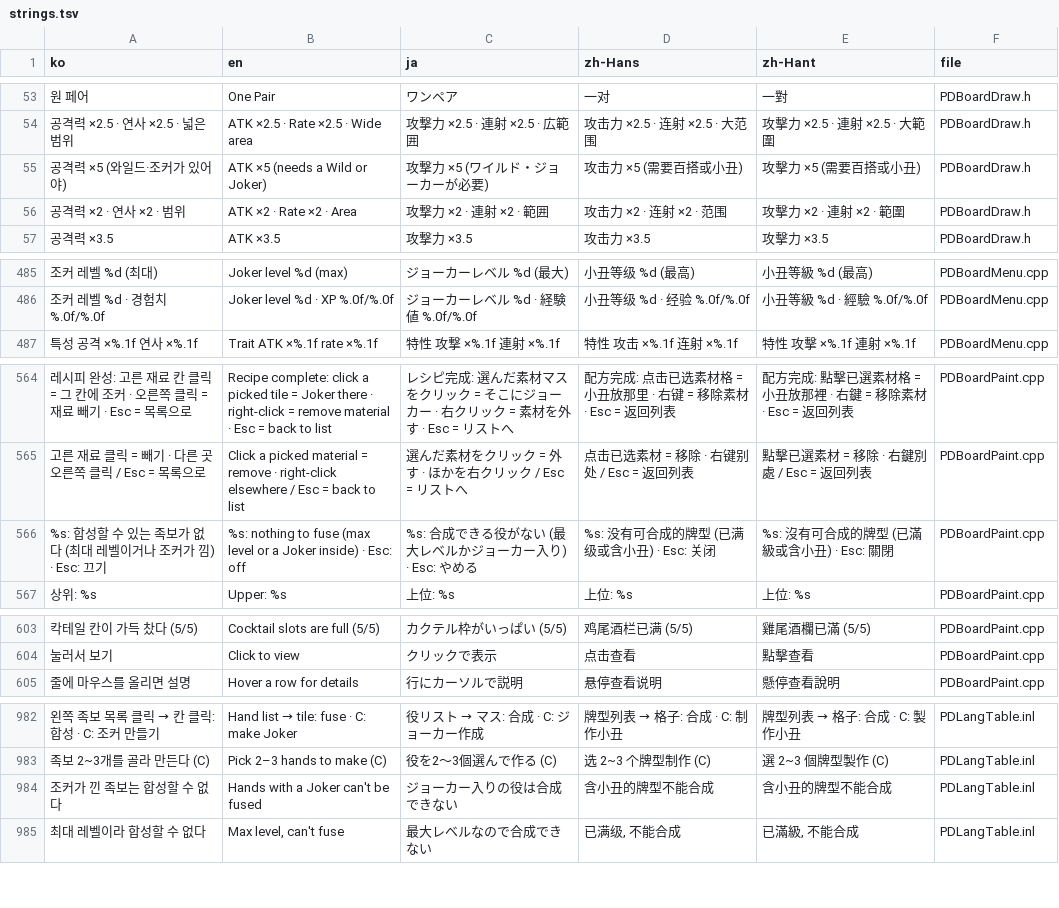
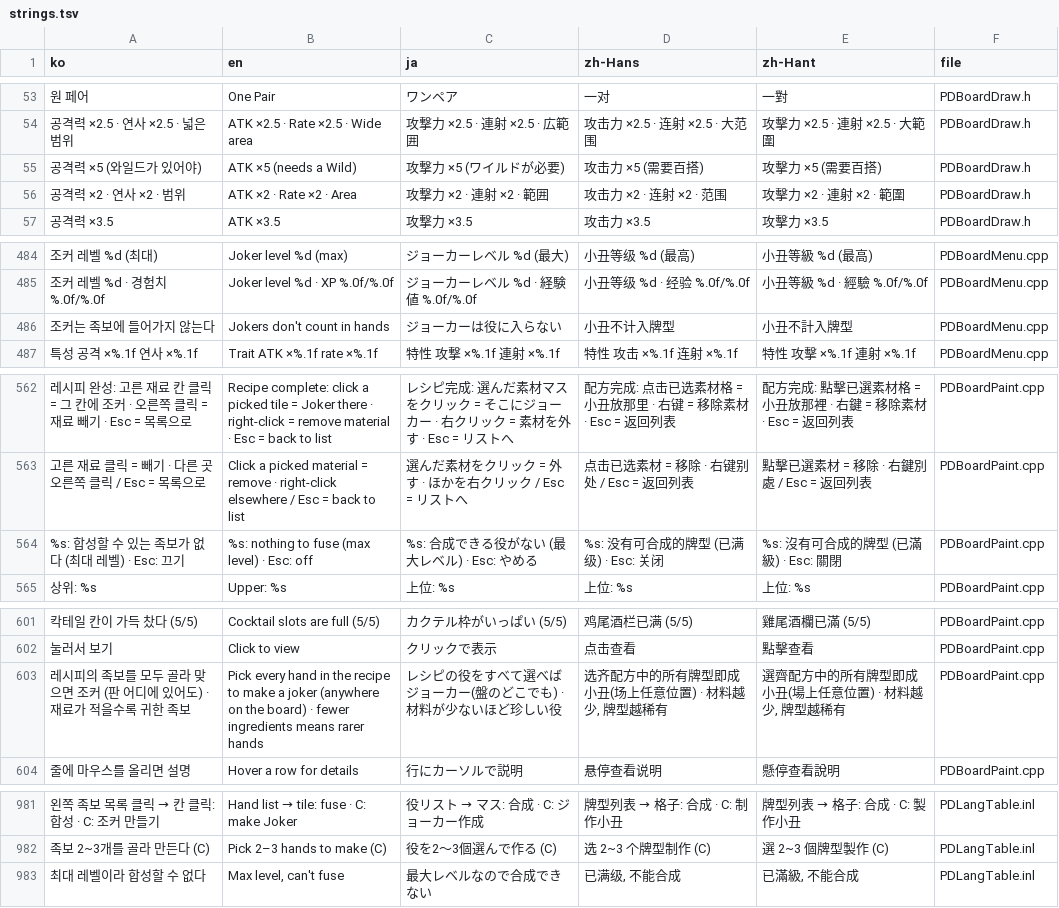
Before and after one commit to myLim820206/ProjectB, a TSV file: tools/lang/strings.tsv, drawn as a sheet; only a part is shown, gaps mark what is left out; removed rows and columns are numbered as before the commit, all else as after; the diff covers the shown part only; the diff names each change by its address in the sheet, - before the commit and + after, or states it on an @@ line.

```diff
--- a/tools/lang/strings.tsv
+++ b/tools/lang/strings.tsv
-A55 (ko): 공격력 ×5 (와일드·조커가 있어야)
+A55 (ko): 공격력 ×5 (와일드가 있어야)
-B55 (en): ATK ×5 (needs a Wild or Joker)
+B55 (en): ATK ×5 (needs a Wild)
-C55 (ja): 攻撃力 ×5 (ワイルド・ジョーカーが必要)
+C55 (ja): 攻撃力 ×5 (ワイルドが必要)
-D55 (zh-Hans): 攻击力 ×5 (需要百搭或小丑)
+D55 (zh-Hans): 攻击力 ×5 (需要百搭)
-E55 (zh-Hant): 攻擊力 ×5 (需要百搭或小丑)
+E55 (zh-Hant): 攻擊力 ×5 (需要百搭)
+row 486: 조커는 족보에 들어가지 않는다 | Jokers don't count in hands | ジョーカーは役に入らない | 小丑不计入牌型 | 小丑不計入牌型 | PDBoardMenu.cpp
-A564 (ko): %s: 합성할 수 있는 족보가 없다 (최대 레벨이거나 조커가 낌) · Esc: 끄기
+A564 (ko): %s: 합성할 수 있는 족보가 없다 (최대 레벨) · Esc: 끄기
-B564 (en): …fuse (max level or a Joker inside) · Esc:…
+B564 (en): …fuse (max level) · Esc:…
-C564 (ja): %s: 合成できる役がない (最大レベルかジョーカー入り) · Esc: やめる
+C564 (ja): %s: 合成できる役がない (最大レベル) · Esc: やめる
-D564 (zh-Hans): %s: 没有可合成的牌型 (已满级或含小丑) · Esc: 关闭
+D564 (zh-Hans): %s: 没有可合成的牌型 (已满级) · Esc: 关闭
-E564 (zh-Hant): %s: 沒有可合成的牌型 (已滿級或含小丑) · Esc: 關閉
+E564 (zh-Hant): %s: 沒有可合成的牌型 (已滿級) · Esc: 關閉
+row 603: 레시피의 족보를 모두 골라 맞으면 조커 (판 어디에 있어도) · 재료가 적을수록 귀한 족보 | Pick every hand in the recipe to make a joker (anywhere on the board) · fewer ingredients means rarer hands | レシピの役をすべて選べばジョーカー(盤のどこでも) · 材料が少ないほど珍しい役 | 选齐配方中的所有牌型即成小丑(场上任意位置) · 材料越少, 牌型越稀有 | 選齊配方中的所有牌型即成小丑(場上任意位置) · 材料越少, 牌型越稀有 | PDBoardPaint.cpp
-row 984: 조커가 낀 족보는 합성할 수 없다 | Hands with a Joker can't be fused | ジョーカー入りの役は合成できない | 含小丑的牌型不能合成 | 含小丑的牌型不能合成 | PDLangTable.inl
```
Also changed, not shown: 4 added rows and 7 removed rows elsewhere in this file, 10 other files.
